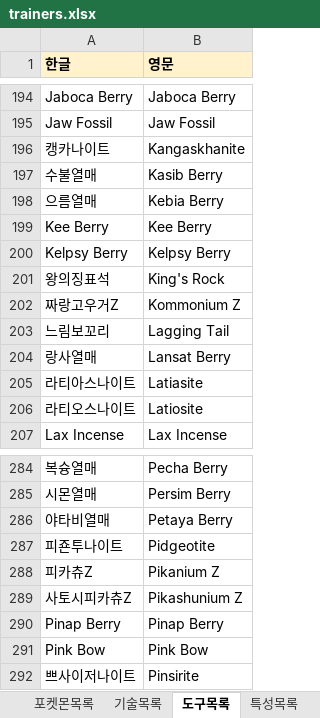
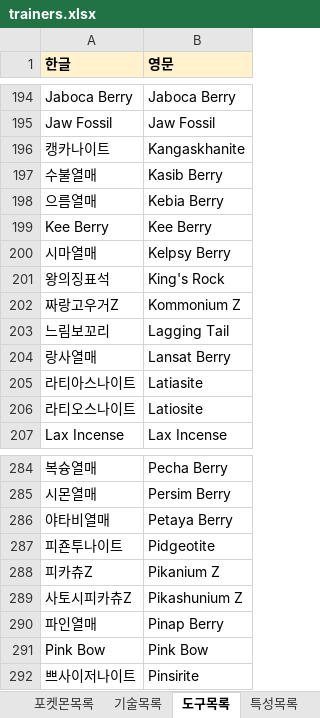
Before and after one commit to dehaka0508-ctrl/pkm, an Excel workbook: data/trainers.xlsx, sheet 도구목록, drawn as a sheet; only a part is shown, gaps mark what is left out; values as stored, in another font and other column widths than the file's, no borders; the diff names each change by its address in the sheet, - before the commit and + after, or states it on an @@ line.

```diff
--- a/data/trainers.xlsx (sheet 도구목록)
+++ b/data/trainers.xlsx (sheet 도구목록)
-A200 (한글): Kelpsy Berry
+A200 (한글): 시마열매
-A290 (한글): Pinap Berry
+A290 (한글): 파인열매
```
Also changed, not shown: sheet 라인업, 6 other files.
